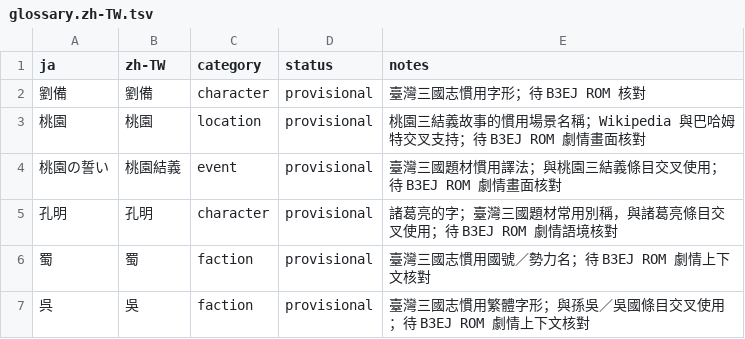
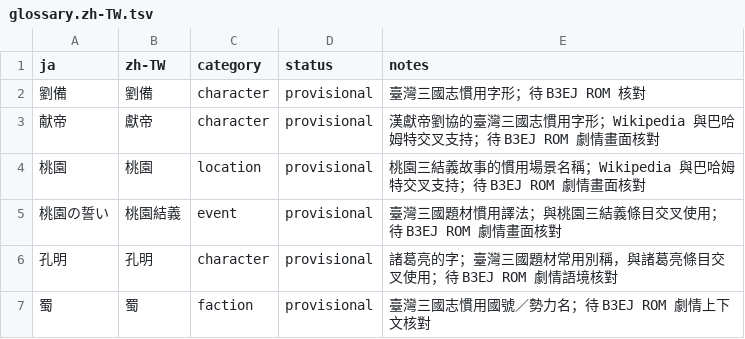
Before and after one commit to JohnnySun/project-atlantis, a TSV file: games/sangokushi-eiketsuden/translations/glossary.zh-TW.tsv, drawn as a sheet; only a part is shown; the shorter side is filled out with more unchanged rows.

```diff
--- a/games/sangokushi-eiketsuden/translations/glossary.zh-TW.tsv
+++ b/games/sangokushi-eiketsuden/translations/glossary.zh-TW.tsv
@@ -2,2 +2,3 @@ ja	zh-TW	category	status	notes
 劉備	劉備	character	provisional	臺灣三國志慣用字形；待 B3EJ ROM 核對
+献帝	獻帝	character	provisional	漢獻帝劉協的臺灣三國志慣用字形；Wikipedia 與巴哈姆特交叉支持；待 B3EJ ROM 劇情畫面核對
 桃園	桃園	location	provisional	桃園三結義故事的慣用場景名稱；Wikipedia 與巴哈姆特交叉支持；待 B3EJ ROM 劇情畫面核對
```
Also changed, not shown: 9 other files.
